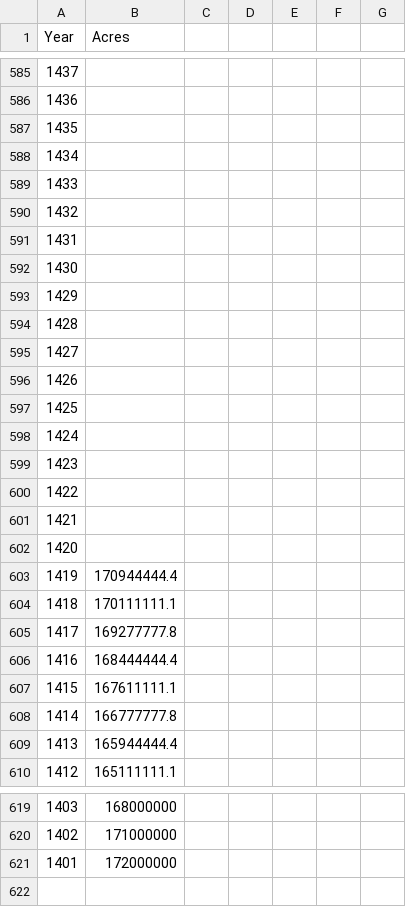
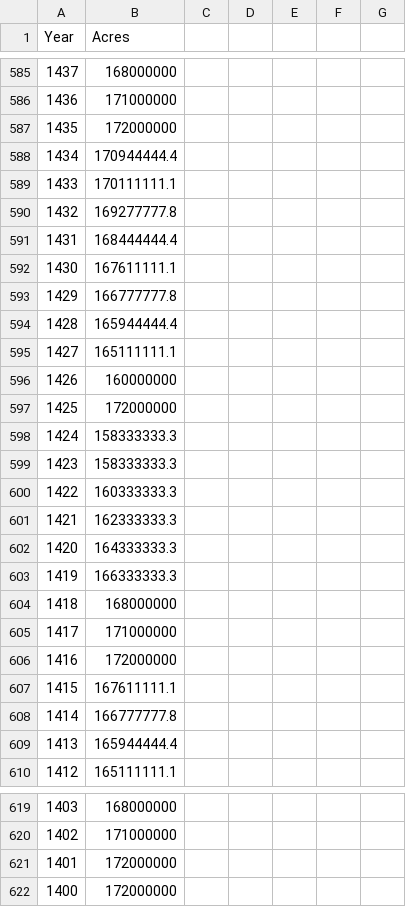
Before and after one commit to rswaty/dataViz, a CSV file: data/spiral.csv, drawn as a sheet; only a part is shown, gaps mark what is left out; the diff covers the shown part only.

```diff
--- a/data/spiral.csv
+++ b/data/spiral.csv
@@ -585,22 +585,22 @@ Year,Acres,,,,,
-1437,,,,,,
-1436,,,,,,
-1435,,,,,,
-1434,,,,,,
-1433,,,,,,
-1432,,,,,,
-1431,,,,,,
-1430,,,,,,
-1429,,,,,,
-1428,,,,,,
-1427,,,,,,
-1426,,,,,,
-1425,,,,,,
-1424,,,,,,
-1423,,,,,,
-1422,,,,,,
-1421,,,,,,
-1420,,,,,,
-1419,170944444.4,,,,,
-1418,170111111.1,,,,,
-1417,169277777.8,,,,,
-1416,168444444.4,,,,,
+1437,168000000
+1436,171000000
+1435,172000000
+1434,170944444.4
+1433,170111111.1
+1432,169277777.8
+1431,168444444.4
+1430,167611111.1
+1429,166777777.8
+1428,165944444.4
+1427,165111111.1
+1426,160000000
+1425,172000000
+1424,158333333.3
+1423,158333333.3
+1422,160333333.3
+1421,162333333.3
+1420,164333333.3
+1419,166333333.3
+1418,168000000
+1417,171000000
+1416,172000000
@@ -621,0 +622 @@ Year,Acres,,,,,
+1400,172000000
```
Also changed, not shown: 68 edited cells elsewhere in this file, 6 other files.
